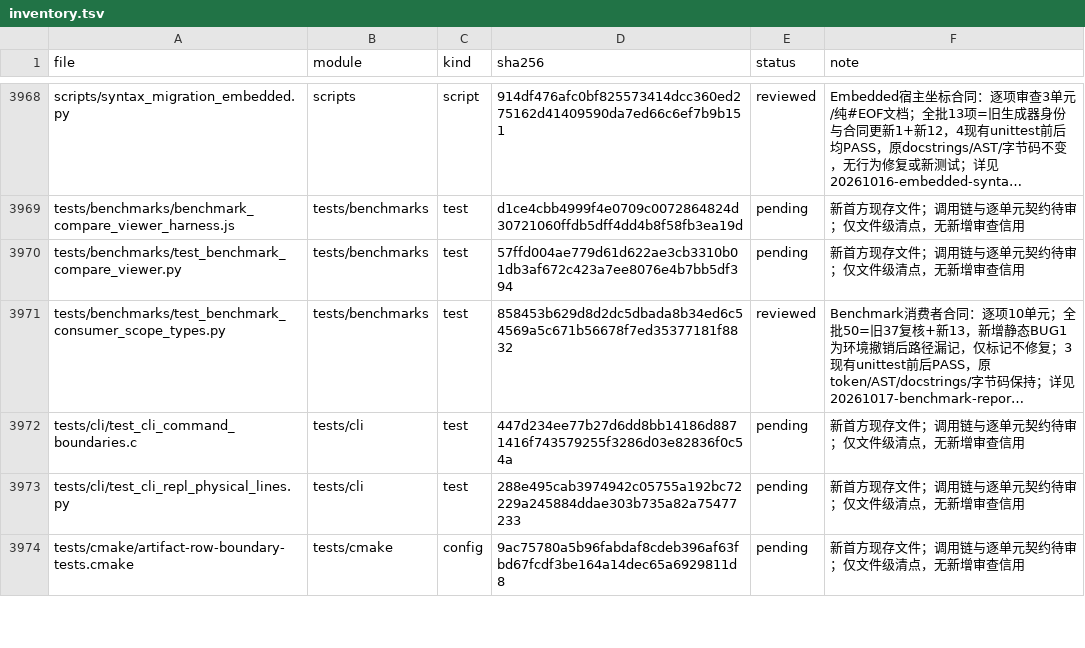
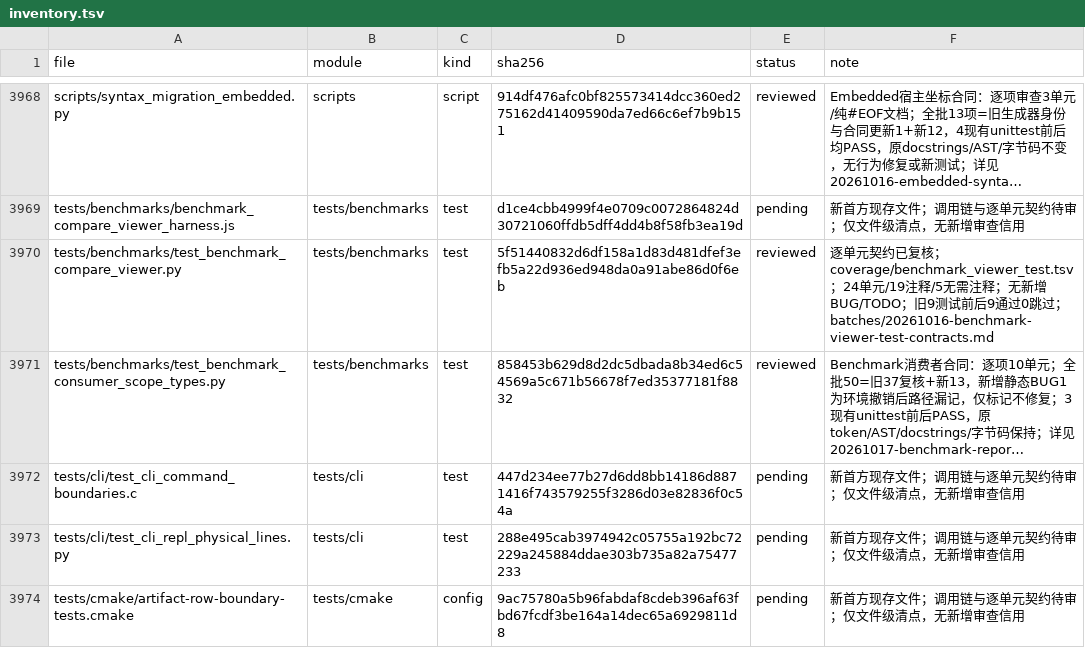
Before and after one commit to He-Jiahui/zr_vm, a TSV file: docs/code-review/inventory.tsv, drawn as a sheet; only a part is shown, gaps mark what is left out; long unchanged cells end in …; the diff names each change by its address in the sheet, - before the commit and + after, or states it on an @@ line.

Commit message:
docs: review benchmark viewer test contracts

```diff
--- a/docs/code-review/inventory.tsv
+++ b/docs/code-review/inventory.tsv
-D3970 (sha256): 57ffd004ae779d61d622ae3cb3310b01db3af672c423a7ee8076e4b7bb5df394
+D3970 (sha256): 5f51440832d6df158a1d83d481dfef3efb5a22d936ed948da0a91abe86d0f6eb
-E3970 (status): pending
+E3970 (status): reviewed
-F3970 (note): 新首方现存文件；调用链与逐单元契约待审；仅文件级清点，无新增审查信用
+F3970 (note): 逐单元契约已复核；coverage/benchmark_viewer_test.tsv；24单元/19注释/5无需注释；无新增BUG/TODO；旧9测试前后9通过0跳过；batches/20261016-benchmark-viewer-test-contracts.md
```
Also changed, not shown: 2 other files.
